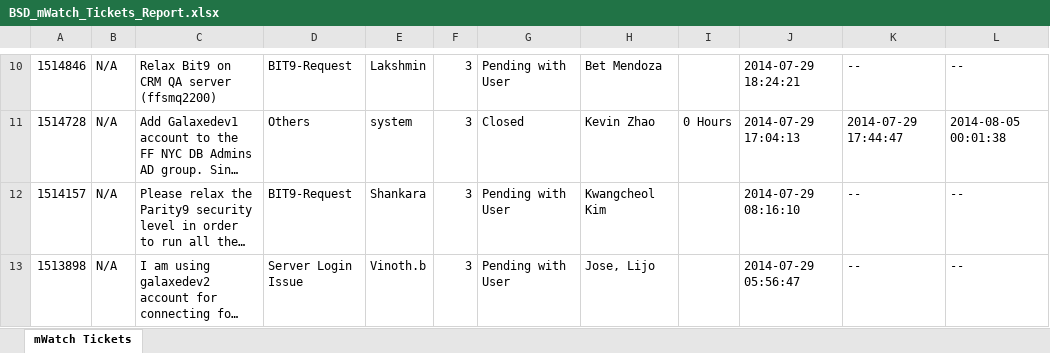
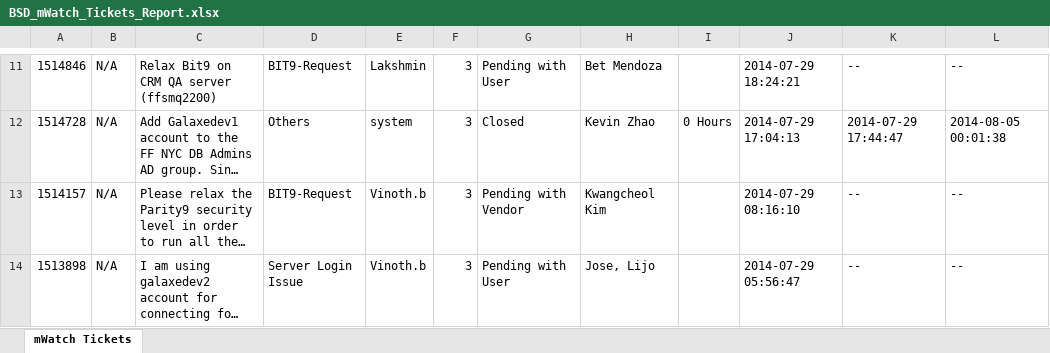
Before and after one commit to hycinix/Ford-Code, an Excel workbook: mWatch/Pull Data/Incident/BSD_mWatch_Tickets_Report.xlsx, sheet mWatch Tickets, drawn as a sheet; only a part is shown, gaps mark what is left out; long unchanged cells end in …; values as stored, in another font and other column widths than the file's, no borders; addresses are those after the commit; the diff covers the shown part only; the diff names each change by its address in the sheet, - before the commit and + after, or states it on an @@ line.

```diff
--- a/mWatch/Pull Data/Incident/BSD_mWatch_Tickets_Report.xlsx (sheet mWatch Tickets)
+++ b/mWatch/Pull Data/Incident/BSD_mWatch_Tickets_Report.xlsx (sheet mWatch Tickets)
-E13: Shankara
+E13: Vinoth.b
-G13: Pending with User
+G13: Pending with Vendor
```
Also changed, not shown: 1 added row and 9 edited cells elsewhere in this sheet, mWatch/Pull Data/Incident/BSD_mWatch_Tickets_Report_All.xlsx, 4 other files.
